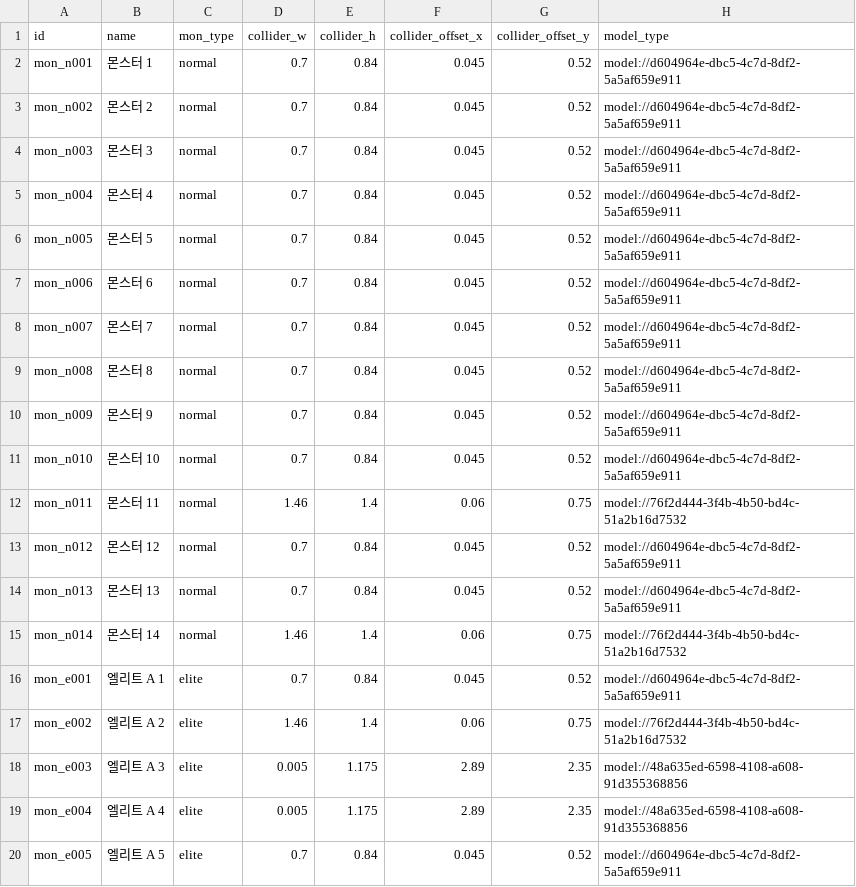
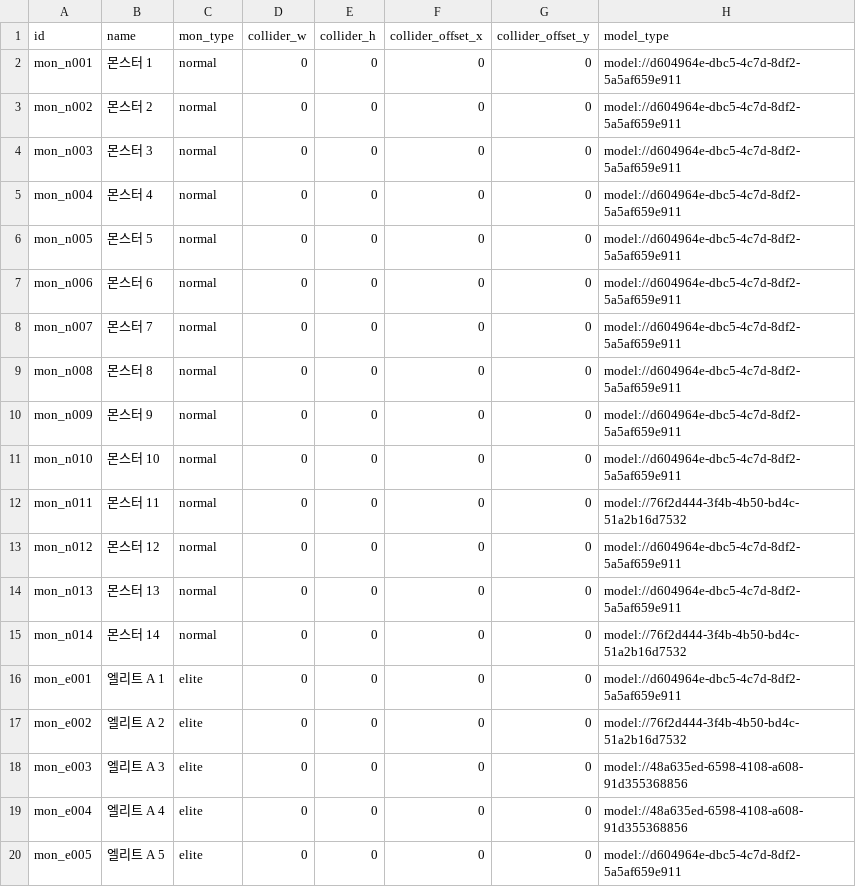
Before and after one commit to mingsuking1002/mswproject, a CSV file: mswproject/RootDesk/MyDesk/ProjectGR/Data/MonsterData.csv, drawn as a sheet; only a part is shown; the diff covers the shown part only; the diff names each change by its address in the sheet, - before the commit and + after, or states it on an @@ line.

```diff
--- a/mswproject/RootDesk/MyDesk/ProjectGR/Data/MonsterData.csv
+++ b/mswproject/RootDesk/MyDesk/ProjectGR/Data/MonsterData.csv
-D2:D11 (collider_w): 0.7
+D2:D11 (collider_w): 0
-E2:E11 (collider_h): 0.84
+E2:E11 (collider_h): 0
-F2:F11 (collider_offset_x): 0.045
+F2:F11 (collider_offset_x): 0
-G2:G11 (collider_offset_y): 0.52
+G2:G11 (collider_offset_y): 0
-D12 (collider_w): 1.46
+D12 (collider_w): 0
-E12 (collider_h): 1.4
+E12 (collider_h): 0
-F12 (collider_offset_x): 0.06
+F12 (collider_offset_x): 0
-G12 (collider_offset_y): 0.75
+G12 (collider_offset_y): 0
-D13:D14 (collider_w): 0.7
+D13:D14 (collider_w): 0
-E13:E14 (collider_h): 0.84
+E13:E14 (collider_h): 0
-F13:F14 (collider_offset_x): 0.045
+F13:F14 (collider_offset_x): 0
-G13:G14 (collider_offset_y): 0.52
+G13:G14 (collider_offset_y): 0
-D15 (collider_w): 1.46
+D15 (collider_w): 0
-E15 (collider_h): 1.4
+E15 (collider_h): 0
-F15 (collider_offset_x): 0.06
+F15 (collider_offset_x): 0
-G15 (collider_offset_y): 0.75
+G15 (collider_offset_y): 0
-D16 (collider_w): 0.7
+D16 (collider_w): 0
-E16 (collider_h): 0.84
+E16 (collider_h): 0
-F16 (collider_offset_x): 0.045
+F16 (collider_offset_x): 0
-G16 (collider_offset_y): 0.52
+G16 (collider_offset_y): 0
-D17 (collider_w): 1.46
+D17 (collider_w): 0
-E17 (collider_h): 1.4
+E17 (collider_h): 0
-F17 (collider_offset_x): 0.06
+F17 (collider_offset_x): 0
-G17 (collider_offset_y): 0.75
+G17 (collider_offset_y): 0
-D18:D19 (collider_w): 0.005
+D18:D19 (collider_w): 0
-E18:E19 (collider_h): 1.175
+E18:E19 (collider_h): 0
-F18:F19 (collider_offset_x): 2.89
+F18:F19 (collider_offset_x): 0
-G18:G19 (collider_offset_y): 2.35
+G18:G19 (collider_offset_y): 0
-D20 (collider_w): 0.7
+D20 (collider_w): 0
-E20 (collider_h): 0.84
+E20 (collider_h): 0
-F20 (collider_offset_x): 0.045
+F20 (collider_offset_x): 0
-G20 (collider_offset_y): 0.52
+G20 (collider_offset_y): 0
```
Also changed, not shown: 36 edited cells elsewhere in this file, mswproject/RootDesk/MyDesk/ProjectGR/Data/PlayerbleData.csv, mswproject/RootDesk/MyDesk/ProjectGR/Data/WeaponData.csv, 28 other files.
